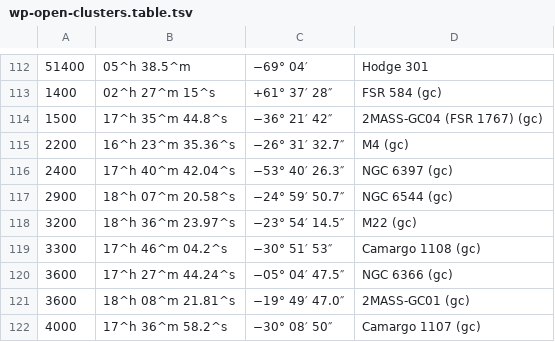
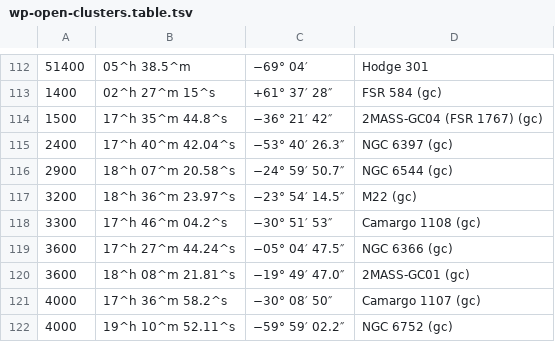
Before and after one commit to ejtaal/gaia-web, a TSV file: data/wp-open-clusters.table.tsv, drawn as a sheet; only a part is shown, gaps mark what is left out; the shorter side is filled out with more unchanged rows.

```diff
--- a/data/wp-open-clusters.table.tsv
+++ b/data/wp-open-clusters.table.tsv
@@ -114,3 +114,2 @@
 1500|17^h 35^m 44.8^s|−36° 21′ 42″|2MASS-GC04 (FSR 1767) (gc)
-2200|16^h 23^m 35.36^s|−26° 31′ 32.7″|M4 (gc)
 2400|17^h 40^m 42.04^s|−53° 40′ 26.3″|NGC 6397 (gc)
```
Also changed, not shown: 1 other file.
